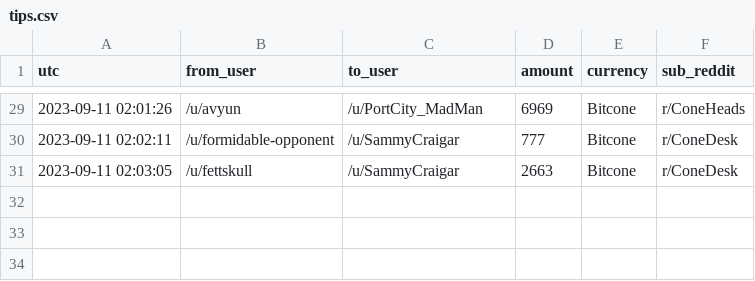
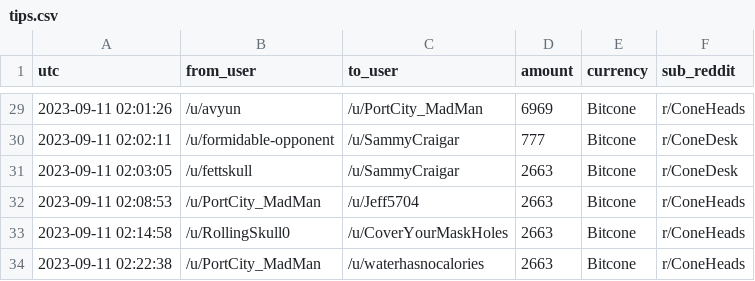
Before and after one commit to birdwastheword/Coneheads-Tip-Leaderboard, a CSV file: runs/2023-09-11/tips.csv, drawn as a sheet; only a part is shown, gaps mark what is left out.

```diff
--- a/runs/2023-09-11/tips.csv
+++ b/runs/2023-09-11/tips.csv
@@ -31 +31,4 @@ utc, from_user, to_user, amount, currency, sub_reddit
 2023-09-11 02:03:05, /u/fettskull, /u/SammyCraigar, 2663, Bitcone, r/ConeDesk
+2023-09-11 02:08:53, /u/PortCity_MadMan, /u/Jeff5704, 2663, Bitcone, r/ConeHeads
+2023-09-11 02:14:58, /u/RollingSkull0, /u/CoverYourMaskHoles, 2663, Bitcone, r/ConeHeads
+2023-09-11 02:22:38, /u/PortCity_MadMan, /u/waterhasnocalories, 2663, Bitcone, r/ConeHeads
```
Also changed, not shown: 2 other files.
